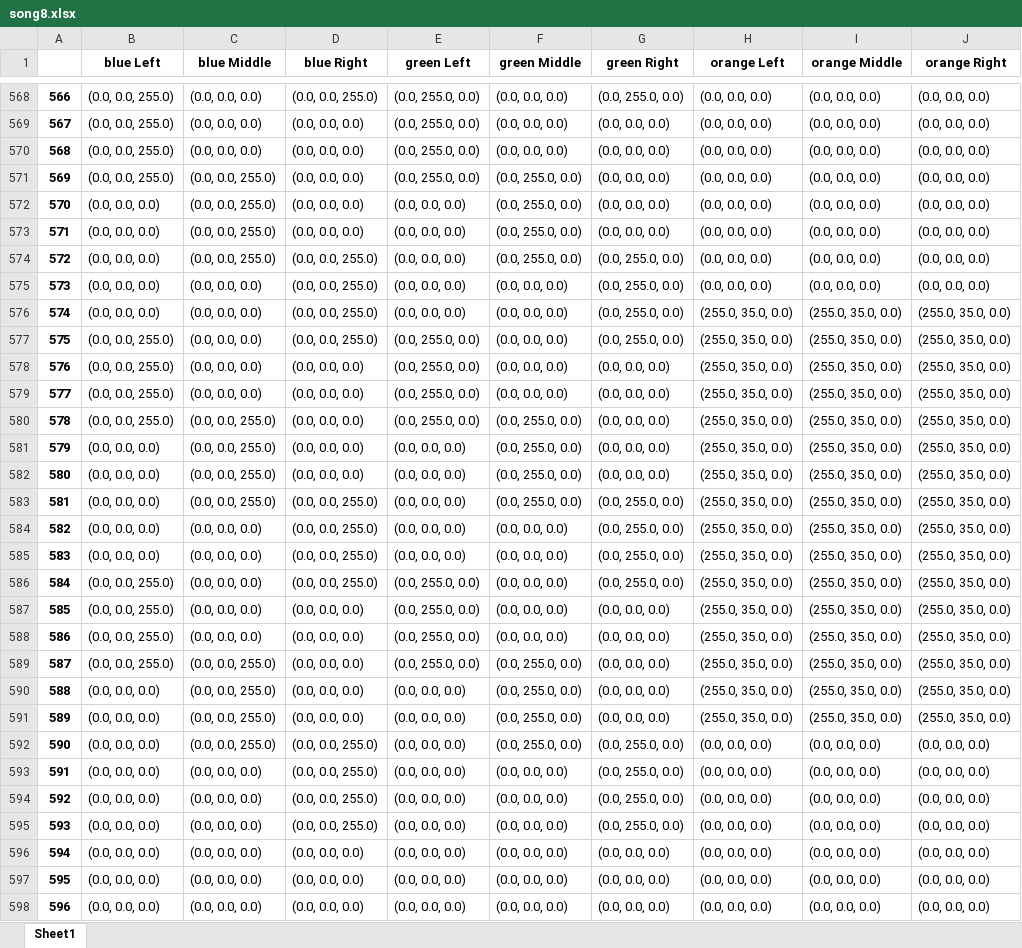
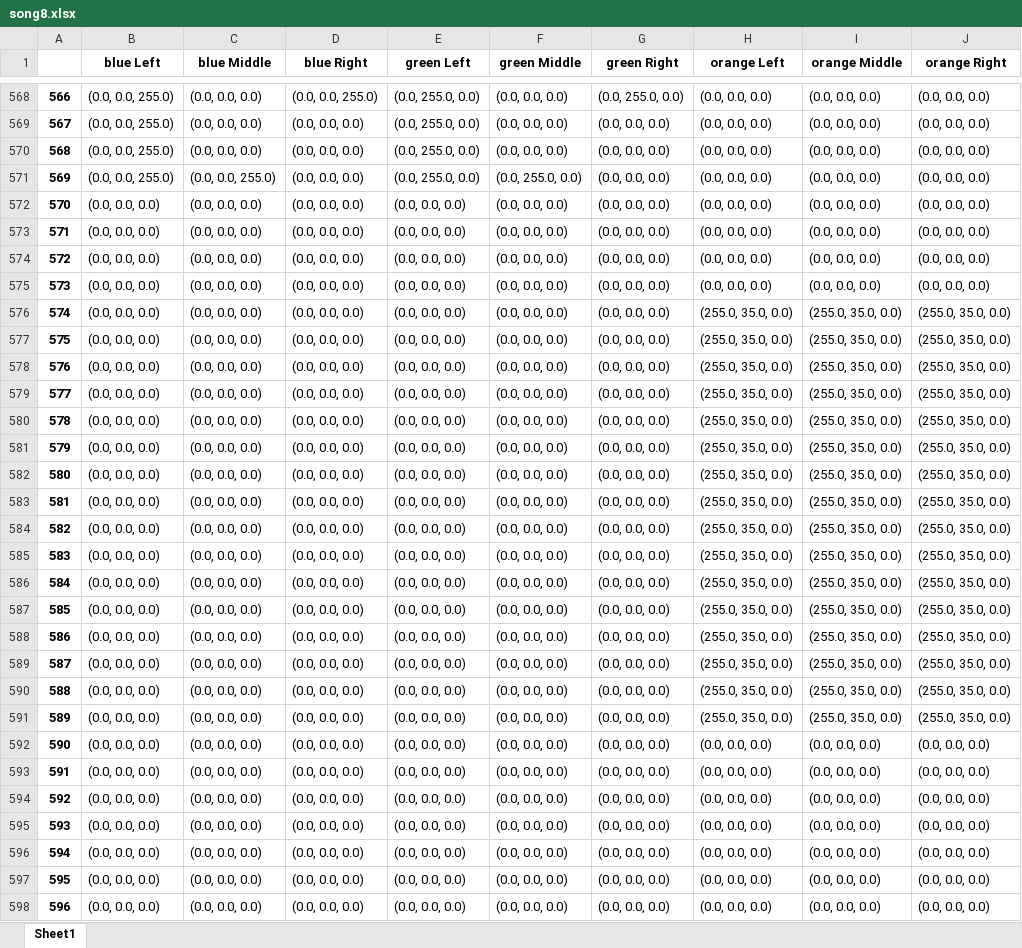
Before and after one commit to jcksnmdy/flagCode, an Excel workbook: song8.xlsx, sheet Sheet1, drawn as a sheet; only a part is shown, gaps mark what is left out; values as stored, in another font and other column widths than the file's, no borders; the diff covers the shown part only; the diff names each change by its address in the sheet, - before the commit and + after, or states it on an @@ line.

```diff
--- a/song8.xlsx (sheet Sheet1)
+++ b/song8.xlsx (sheet Sheet1)
-C572:C574 (blue Middle): (0.0, 0.0, 255.0)
+C572:C574 (blue Middle): (0.0, 0.0, 0.0)
-F572:F574 (green Middle): (0.0, 255.0, 0.0)
+F572:F574 (green Middle): (0.0, 0.0, 0.0)
-D574:D577 (blue Right): (0.0, 0.0, 255.0)
+D574:D577 (blue Right): (0.0, 0.0, 0.0)
-G574:G577 (green Right): (0.0, 255.0, 0.0)
+G574:G577 (green Right): (0.0, 0.0, 0.0)
-B577:B580 (blue Left): (0.0, 0.0, 255.0)
+B577:B580 (blue Left): (0.0, 0.0, 0.0)
-E577:E580 (green Left): (0.0, 255.0, 0.0)
+E577:E580 (green Left): (0.0, 0.0, 0.0)
-C580:C583 (blue Middle): (0.0, 0.0, 255.0)
+C580:C583 (blue Middle): (0.0, 0.0, 0.0)
-F580:F583 (green Middle): (0.0, 255.0, 0.0)
+F580:F583 (green Middle): (0.0, 0.0, 0.0)
-D583:D586 (blue Right): (0.0, 0.0, 255.0)
+D583:D586 (blue Right): (0.0, 0.0, 0.0)
-G583:G586 (green Right): (0.0, 255.0, 0.0)
+G583:G586 (green Right): (0.0, 0.0, 0.0)
-B586:B589 (blue Left): (0.0, 0.0, 255.0)
+B586:B589 (blue Left): (0.0, 0.0, 0.0)
-E586:E589 (green Left): (0.0, 255.0, 0.0)
+E586:E589 (green Left): (0.0, 0.0, 0.0)
-C589:C592 (blue Middle): (0.0, 0.0, 255.0)
+C589:C592 (blue Middle): (0.0, 0.0, 0.0)
-F589:F592 (green Middle): (0.0, 255.0, 0.0)
+F589:F592 (green Middle): (0.0, 0.0, 0.0)
-D592:D595 (blue Right): (0.0, 0.0, 255.0)
+D592:D595 (blue Right): (0.0, 0.0, 0.0)
-G592:G595 (green Right): (0.0, 255.0, 0.0)
+G592:G595 (green Right): (0.0, 0.0, 0.0)
```
Also changed, not shown: 12 edited cells elsewhere in this sheet, song7.xlsx, 1 other file.
